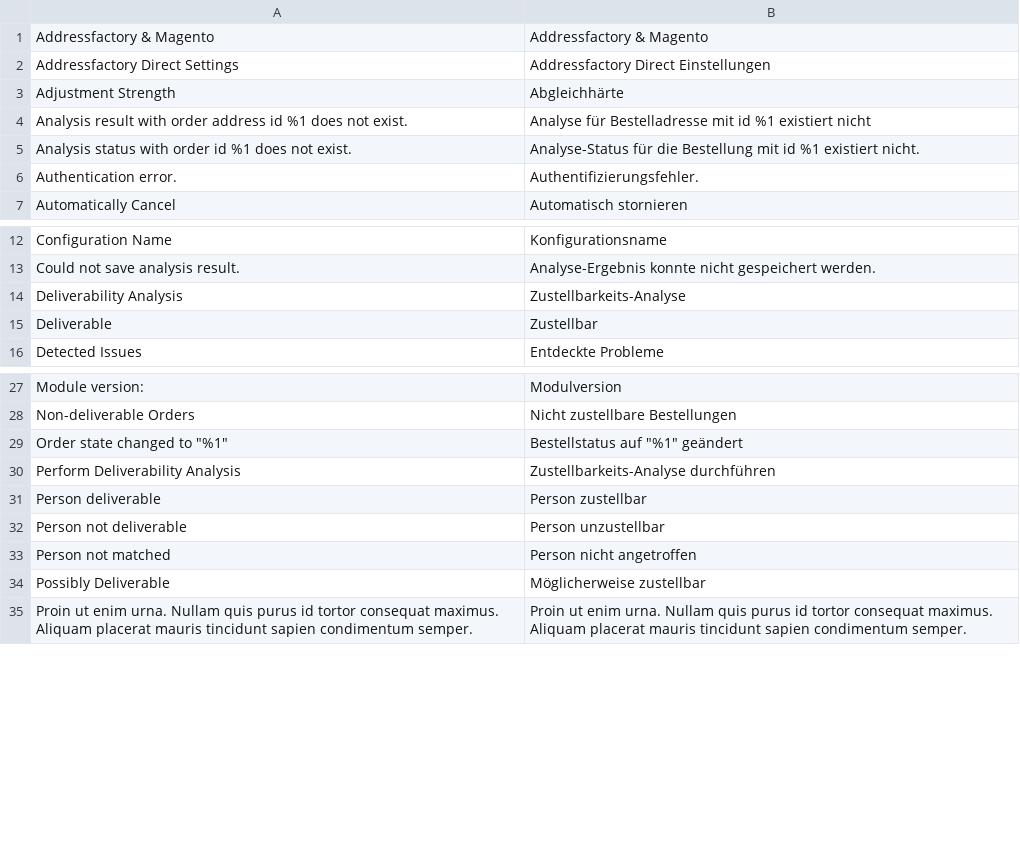
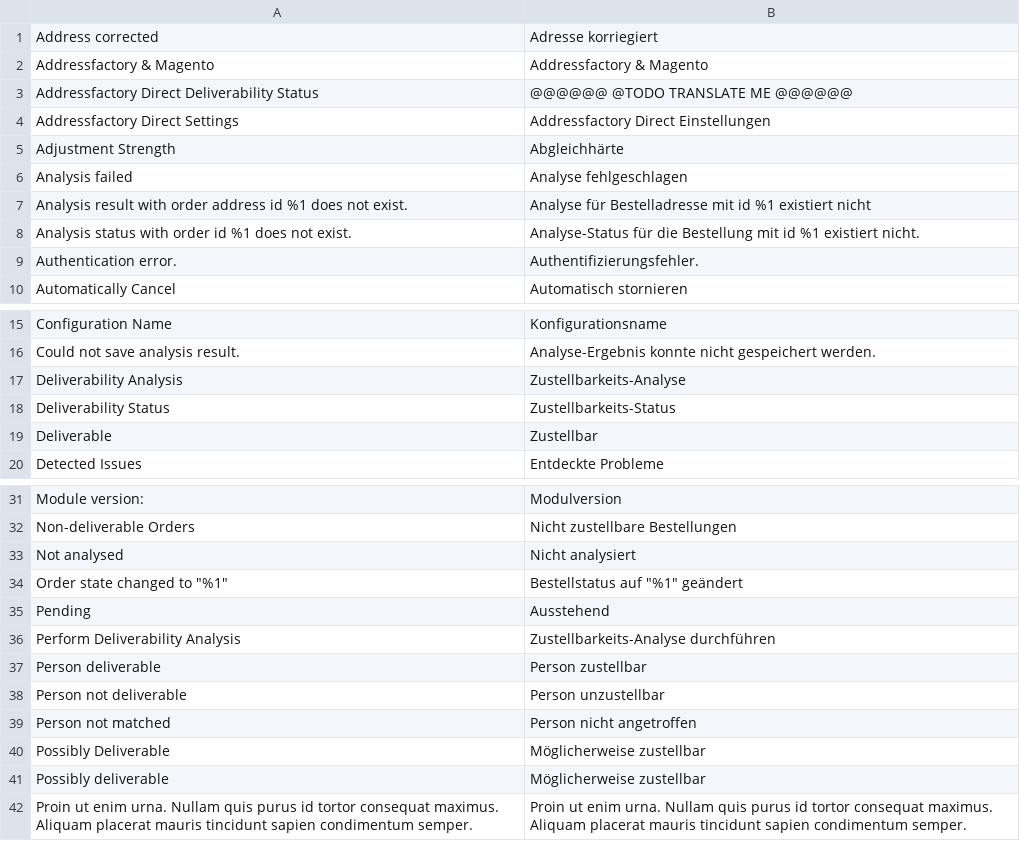
Before and after one commit to netresearch/deutschepost-module-addressfactory-m2, a CSV file: i18n/de_DE.csv, drawn as a sheet; only a part is shown, gaps mark what is left out; the diff names each change by its address in the sheet, - before the commit and + after, or states it on an @@ line.

Commit message:
PDTWO-63: Add status column to order grid

```diff
--- a/i18n/de_DE.csv
+++ b/i18n/de_DE.csv
+row 1: Address corrected | Adresse korriegiert
+row 3: Addressfactory Direct Deliverability Status | @@@@@@ @TODO TRANSLATE ME @@@@@@
+row 6: Analysis failed | Analyse fehlgeschlagen
+row 18: Deliverability Status | Zustellbarkeits-Status
+row 33: Not analysed | Nicht analysiert
+row 35: Pending | Ausstehend
+row 41: Possibly deliverable | Möglicherweise zustellbar
```
Also changed, not shown: i18n/en_US.csv, 5 other files.
